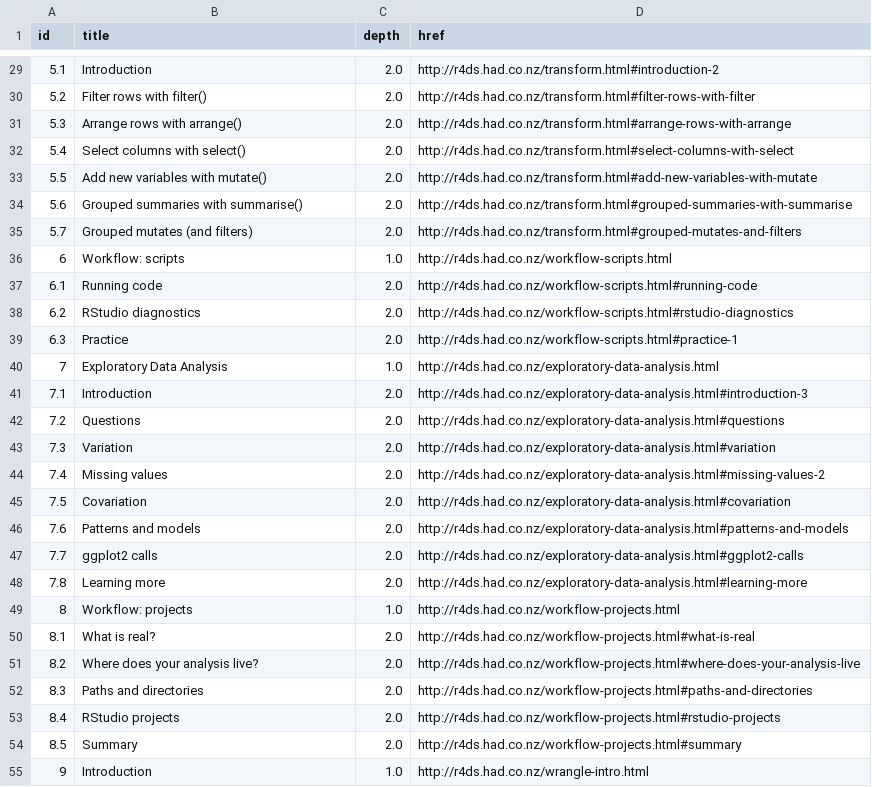
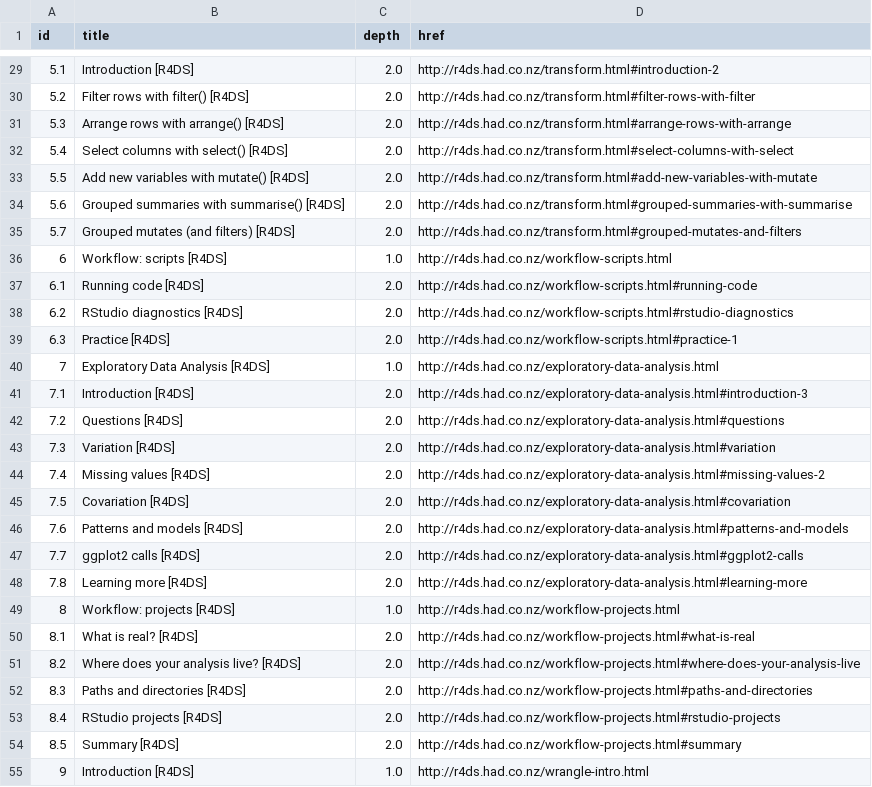
Before and after one commit to dcl-2017-04/curriculum, a CSV file: books/r4ds.csv, drawn as a sheet; only a part is shown, gaps mark what is left out; the diff covers the shown part only.

Commit message:
Add ggplot2 urls & book identifiers

```diff
--- a/books/r4ds.csv
+++ b/books/r4ds.csv
@@ -29,27 +29,27 @@ id,title,depth,href
-5.1,Introduction,2.0,http://r4ds.had.co.nz/transform.html#introduction-2
-5.2,Filter rows with filter(),2.0,http://r4ds.had.co.nz/transform.html#filter-rows-with-filter
-5.3,Arrange rows with arrange(),2.0,http://r4ds.had.co.nz/transform.html#arrange-rows-with-arrange
-5.4,Select columns with select(),2.0,http://r4ds.had.co.nz/transform.html#select-columns-with-select
-5.5,Add new variables with mutate(),2.0,http://r4ds.had.co.nz/transform.html#add-new-variables-with-mutate
-5.6,Grouped summaries with summarise(),2.0,http://r4ds.had.co.nz/transform.html#grouped-summaries-with-summarise
-5.7,Grouped mutates (and filters),2.0,http://r4ds.had.co.nz/transform.html#grouped-mutates-and-filters
-6,Workflow: scripts,1.0,http://r4ds.had.co.nz/workflow-scripts.html
-6.1,Running code,2.0,http://r4ds.had.co.nz/workflow-scripts.html#running-code
-6.2,RStudio diagnostics,2.0,http://r4ds.had.co.nz/workflow-scripts.html#rstudio-diagnostics
-6.3,Practice,2.0,http://r4ds.had.co.nz/workflow-scripts.html#practice-1
-7,Exploratory Data Analysis,1.0,http://r4ds.had.co.nz/exploratory-data-analysis.html
-7.1,Introduction,2.0,http://r4ds.had.co.nz/exploratory-data-analysis.html#introduction-3
-7.2,Questions,2.0,http://r4ds.had.co.nz/exploratory-data-analysis.html#questions
-7.3,Variation,2.0,http://r4ds.had.co.nz/exploratory-data-analysis.html#variation
-7.4,Missing values,2.0,http://r4ds.had.co.nz/exploratory-data-analysis.html#missing-values-2
-7.5,Covariation,2.0,http://r4ds.had.co.nz/exploratory-data-analysis.html#covariation
-7.6,Patterns and models,2.0,http://r4ds.had.co.nz/exploratory-data-analysis.html#patterns-and-models
-7.7,ggplot2 calls,2.0,http://r4ds.had.co.nz/exploratory-data-analysis.html#ggplot2-calls
-7.8,Learning more,2.0,http://r4ds.had.co.nz/exploratory-data-analysis.html#learning-more
-8,Workflow: projects,1.0,http://r4ds.had.co.nz/workflow-projects.html
-8.1,What is real?,2.0,http://r4ds.had.co.nz/workflow-projects.html#what-is-real
-8.2,Where does your analysis live?,2.0,http://r4ds.had.co.nz/workflow-projects.html#where-does-your-analysis-live
-8.3,Paths and directories,2.0,http://r4ds.had.co.nz/workflow-projects.html#paths-and-directories
-8.4,RStudio projects,2.0,http://r4ds.had.co.nz/workflow-projects.html#rstudio-projects
-8.5,Summary,2.0,http://r4ds.had.co.nz/workflow-projects.html#summary
-9,Introduction,1.0,http://r4ds.had.co.nz/wrangle-intro.html
+5.1,Introduction [R4DS],2.0,http://r4ds.had.co.nz/transform.html#introduction-2
+5.2,Filter rows with filter() [R4DS],2.0,http://r4ds.had.co.nz/transform.html#filter-rows-with-filter
+5.3,Arrange rows with arrange() [R4DS],2.0,http://r4ds.had.co.nz/transform.html#arrange-rows-with-arrange
+5.4,Select columns with select() [R4DS],2.0,http://r4ds.had.co.nz/transform.html#select-columns-with-select
+5.5,Add new variables with mutate() [R4DS],2.0,http://r4ds.had.co.nz/transform.html#add-new-variables-with-mutate
+5.6,Grouped summaries with summarise() [R4DS],2.0,http://r4ds.had.co.nz/transform.html#grouped-summaries-with-summarise
+5.7,Grouped mutates (and filters) [R4DS],2.0,http://r4ds.had.co.nz/transform.html#grouped-mutates-and-filters
+6,Workflow: scripts [R4DS],1.0,http://r4ds.had.co.nz/workflow-scripts.html
+6.1,Running code [R4DS],2.0,http://r4ds.had.co.nz/workflow-scripts.html#running-code
+6.2,RStudio diagnostics [R4DS],2.0,http://r4ds.had.co.nz/workflow-scripts.html#rstudio-diagnostics
+6.3,Practice [R4DS],2.0,http://r4ds.had.co.nz/workflow-scripts.html#practice-1
+7,Exploratory Data Analysis [R4DS],1.0,http://r4ds.had.co.nz/exploratory-data-analysis.html
+7.1,Introduction [R4DS],2.0,http://r4ds.had.co.nz/exploratory-data-analysis.html#introduction-3
+7.2,Questions [R4DS],2.0,http://r4ds.had.co.nz/exploratory-data-analysis.html#questions
+7.3,Variation [R4DS],2.0,http://r4ds.had.co.nz/exploratory-data-analysis.html#variation
+7.4,Missing values [R4DS],2.0,http://r4ds.had.co.nz/exploratory-data-analysis.html#missing-values-2
+7.5,Covariation [R4DS],2.0,http://r4ds.had.co.nz/exploratory-data-analysis.html#covariation
+7.6,Patterns and models [R4DS],2.0,http://r4ds.had.co.nz/exploratory-data-analysis.html#patterns-and-models
+7.7,ggplot2 calls [R4DS],2.0,http://r4ds.had.co.nz/exploratory-data-analysis.html#ggplot2-calls
+7.8,Learning more [R4DS],2.0,http://r4ds.had.co.nz/exploratory-data-analysis.html#learning-more
+8,Workflow: projects [R4DS],1.0,http://r4ds.had.co.nz/workflow-projects.html
+8.1,What is real? [R4DS],2.0,http://r4ds.had.co.nz/workflow-projects.html#what-is-real
+8.2,Where does your analysis live? [R4DS],2.0,http://r4ds.had.co.nz/workflow-projects.html#where-does-your-analysis-live
+8.3,Paths and directories [R4DS],2.0,http://r4ds.had.co.nz/workflow-projects.html#paths-and-directories
+8.4,RStudio projects [R4DS],2.0,http://r4ds.had.co.nz/workflow-projects.html#rstudio-projects
+8.5,Summary [R4DS],2.0,http://r4ds.had.co.nz/workflow-projects.html#summary
+9,Introduction [R4DS],1.0,http://r4ds.had.co.nz/wrangle-intro.html
```
Also changed, not shown: 160 edited cells elsewhere in this file, books/books.csv, books/ggplot2.csv, 3 other files.
